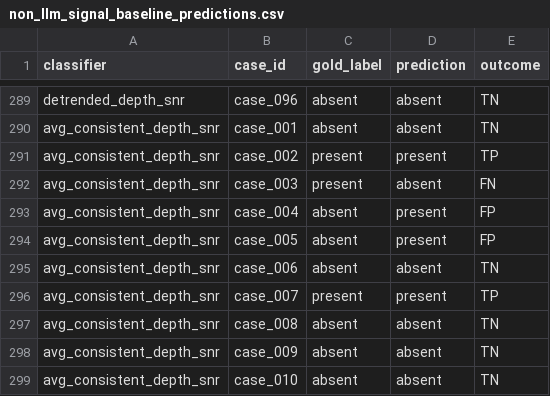
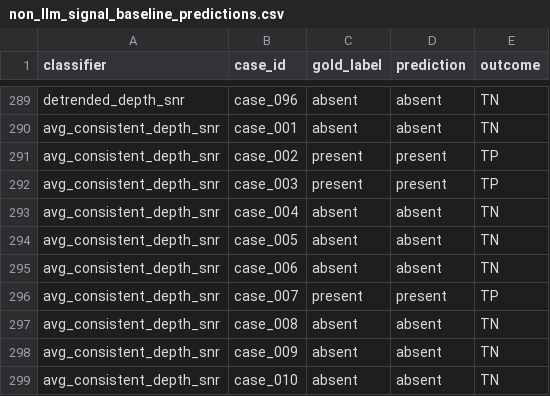
Before and after one commit to takuyaisogawa/nv-autonomous-experiments, a CSV file: benchmarks/podmr-model-first-resonance-2026-05/results/non_llm_signal_baseline_predictions.csv, drawn as a sheet; only a part is shown, gaps mark what is left out; the diff covers the shown part only.

```diff
--- a/benchmarks/podmr-model-first-resonance-2026-05/results/non_llm_signal_baseline_predictions.csv
+++ b/benchmarks/podmr-model-first-resonance-2026-05/results/non_llm_signal_baseline_predictions.csv
@@ -291,5 +291,5 @@ avg_consistent_depth_snr,case_001,absent,absent,TN
 avg_consistent_depth_snr,case_002,present,present,TP
-avg_consistent_depth_snr,case_003,present,absent,FN
-avg_consistent_depth_snr,case_004,absent,present,FP
-avg_consistent_depth_snr,case_005,absent,present,FP
+avg_consistent_depth_snr,case_003,present,present,TP
+avg_consistent_depth_snr,case_004,absent,absent,TN
+avg_consistent_depth_snr,case_005,absent,absent,TN
 avg_consistent_depth_snr,case_006,absent,absent,TN
```
Also changed, not shown: 32 edited cells elsewhere in this file, benchmarks/podmr-model-first-resonance-2026-05/results/non_llm_signal_baseline_summary.csv, benchmarks/podmr-model-first-resonance-2026-05/results/non_llm_signal_features.csv, 6 other files.
